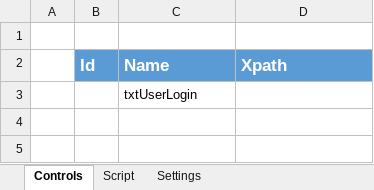
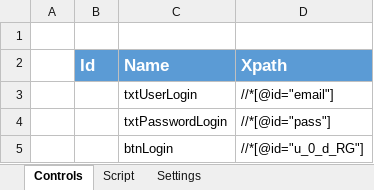
Before and after one commit to quangcaofb420/automation, an Excel workbook: WebDriver_ViewLiveStream.xlsm, sheet Controls, drawn as a sheet; values as stored, in another font and other column widths than the file's, no borders; the diff names each change by its address in the sheet, - before the commit and + after, or states it on an @@ line.

```diff
--- a/WebDriver_ViewLiveStream.xlsm (sheet Controls)
+++ b/WebDriver_ViewLiveStream.xlsm (sheet Controls)
-D3 (Xpath): (empty)
+D3 (Xpath): //*[@id="email"]
+row 4:  |  | txtPasswordLogin | //*[@id="pass"]
+row 5:  |  | btnLogin | //*[@id="u_0_d_RG"]
```
Also changed, not shown: sheet Script, sheet Settings, 1 other file.
